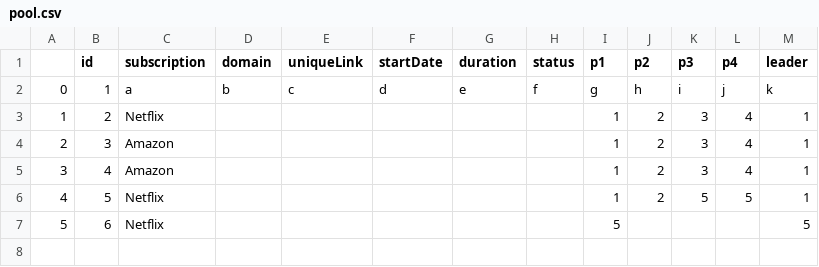
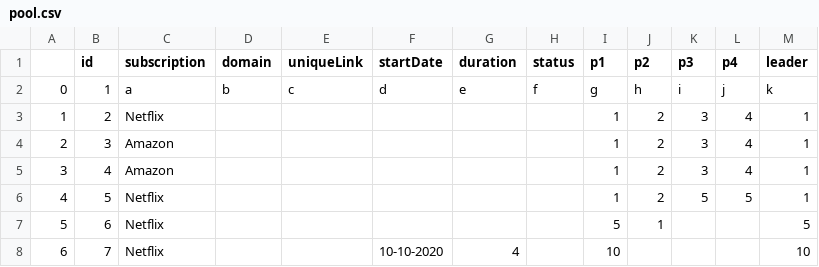
Before and after one commit to AroraMehul/InOut2020_HackForFood, a CSV file: pool.csv, drawn as a sheet.

Commit message:
Updated create pool and join pool

```diff
--- a/pool.csv
+++ b/pool.csv
@@ -6,2 +6,3 @@
 4,5,Netflix,,,,,,1,2,5,5,1
-5,6,Netflix,,,,,,5,,,,5
+5,6,Netflix,,,,,,5,1,,,5
+6,7,Netflix,,,10-10-2020,4,,10,,,,10
```
Also changed, not shown: 1 other file.
